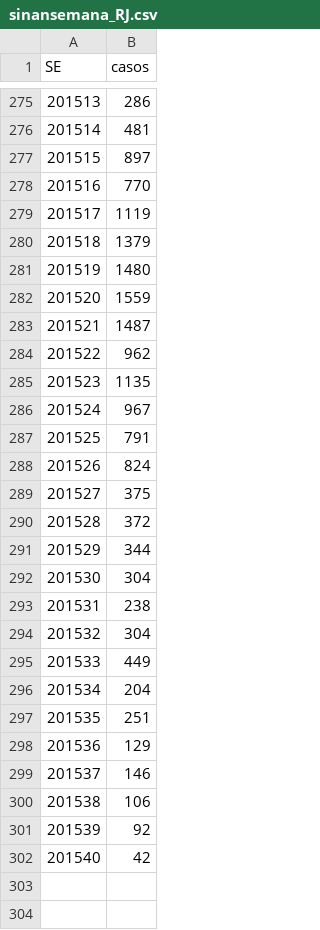
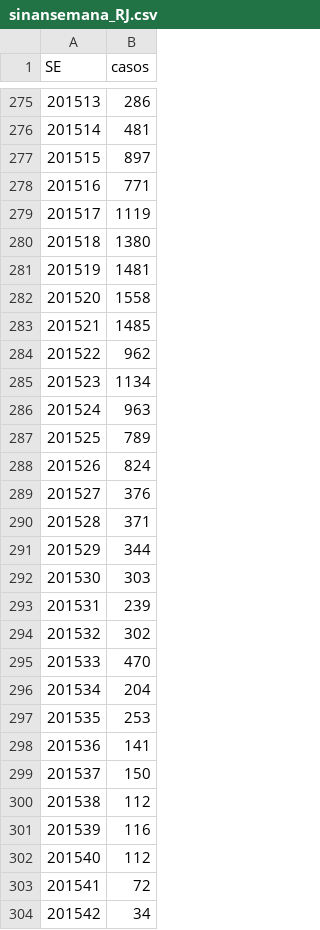
Before and after one commit to AlertaDengue/AlertaDengueAnalise, a CSV file: GeraAlerta/dados_limpos/sinansemana_RJ.csv, drawn as a sheet; only a part is shown, gaps mark what is left out; addresses are those after the commit; the diff names each change by its address in the sheet, - before the commit and + after, or states it on an @@ line.

```diff
--- a/GeraAlerta/dados_limpos/sinansemana_RJ.csv
+++ b/GeraAlerta/dados_limpos/sinansemana_RJ.csv
-B278 (casos): 770
+B278 (casos): 771
-B280 (casos): 1379
+B280 (casos): 1380
-B281 (casos): 1480
+B281 (casos): 1481
-B282 (casos): 1559
+B282 (casos): 1558
-B283 (casos): 1487
+B283 (casos): 1485
-B285 (casos): 1135
+B285 (casos): 1134
-B286 (casos): 967
+B286 (casos): 963
-B287 (casos): 791
+B287 (casos): 789
-B289 (casos): 375
+B289 (casos): 376
-B290 (casos): 372
+B290 (casos): 371
-B292 (casos): 304
+B292 (casos): 303
-B293 (casos): 238
+B293 (casos): 239
-B294 (casos): 304
+B294 (casos): 302
-B295 (casos): 449
+B295 (casos): 470
-B297 (casos): 251
+B297 (casos): 253
-B298 (casos): 129
+B298 (casos): 141
-B299 (casos): 146
+B299 (casos): 150
-B300 (casos): 106
+B300 (casos): 112
-B301 (casos): 92
+B301 (casos): 116
+row 302: 201540 | 112
@@ column A (SE) renumbered in row 303 @@
-B303 (casos): 42
+B303 (casos): 72
+row 304: 201542 | 34
```
Also changed, not shown: GeraAlerta/dados_limpos/sinansemanaAP_RJ.csv, GeraAlerta/dados_limpos/tweetsemanaRJ.csv, 23 other files.
